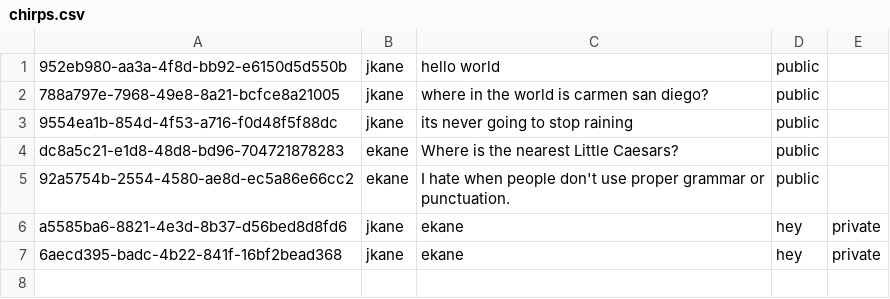
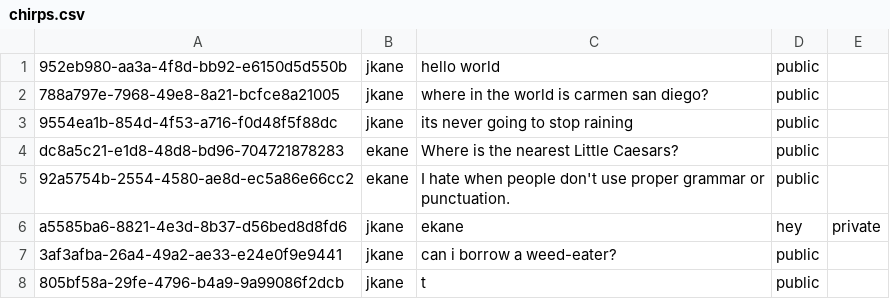
Before and after one commit to nss-day-cohort-13/birdyboard-josephkane, a CSV file: chirps.csv, drawn as a sheet.

```diff
--- a/chirps.csv
+++ b/chirps.csv
@@ -6,2 +6,3 @@ dc8a5c21-e1d8-48d8-bd96-704721878283,ekane,Where is the nearest Little Caesars?,
 a5585ba6-8821-4e3d-8b37-d56bed8d8fd6,jkane,ekane,hey,private
-6aecd395-badc-4b22-841f-16bf2bead368,jkane,ekane,hey,private
+3af3afba-26a4-49a2-ae33-e24e0f9e9441,jkane,can i borrow a weed-eater?,public
+805bf58a-29fe-4796-b4a9-9a99086f2dcb,jkane,t,public
```
Also changed, not shown: public_convos.csv, 9 other files.
